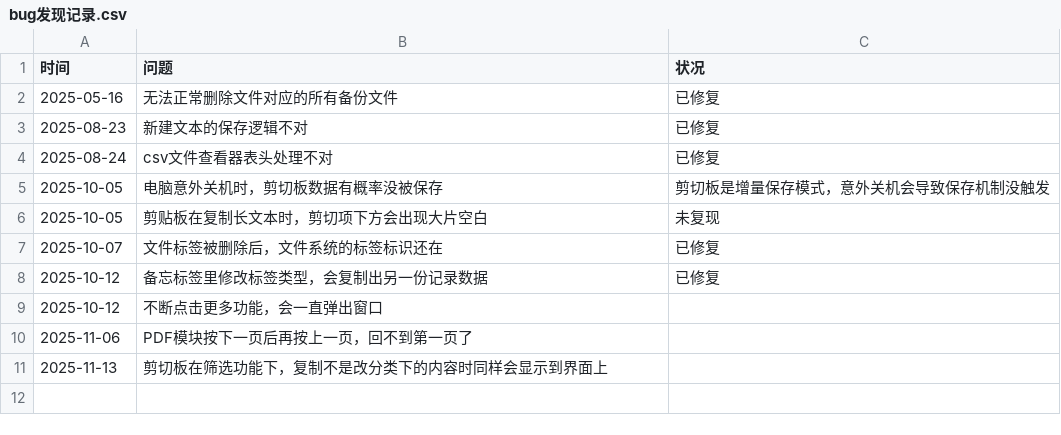
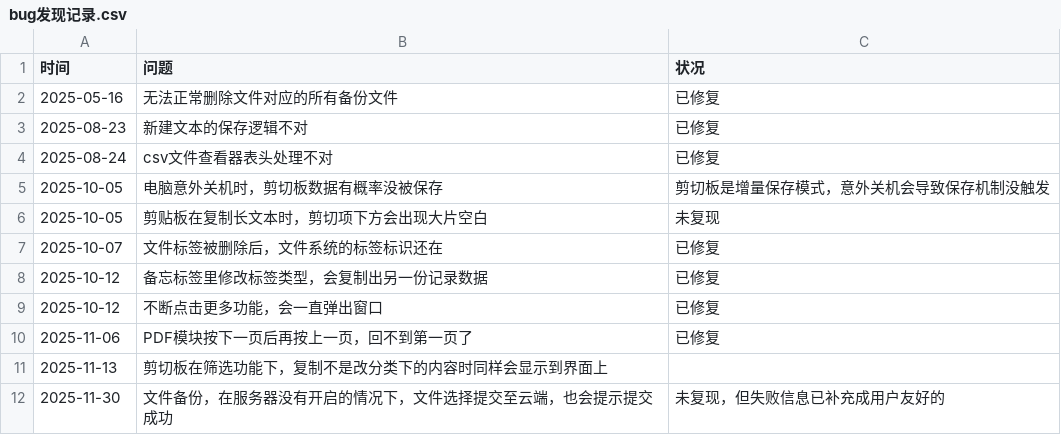
Before and after one commit to 3548848289/UniFileHub, a CSV file: Resources/Doc/bug发现记录.csv, drawn as a sheet.

```diff
--- a/Resources/Doc/bug发现记录.csv
+++ b/Resources/Doc/bug发现记录.csv
@@ -8,4 +8,5 @@
 2025-10-12,备忘标签里修改标签类型，会复制出另一份记录数据,已修复
-2025-10-12,不断点击更多功能，会一直弹出窗口,
-2025-11-06,PDF模块按下一页后再按上一页，回不到第一页了,
+2025-10-12,不断点击更多功能，会一直弹出窗口,已修复
+2025-11-06,PDF模块按下一页后再按上一页，回不到第一页了,已修复
 2025-11-13,剪切板在筛选功能下，复制不是改分类下的内容时同样会显示到界面上,
+2025-11-30,文件备份，在服务器没有开启的情况下，文件选择提交至云端，也会提示提交成功,未复现，但失败信息已补充成用户友好的
```
Also changed, not shown: 8 other files.
